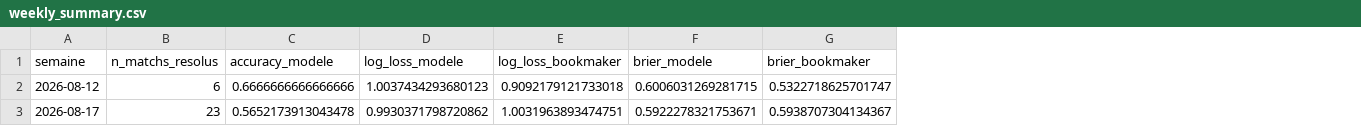
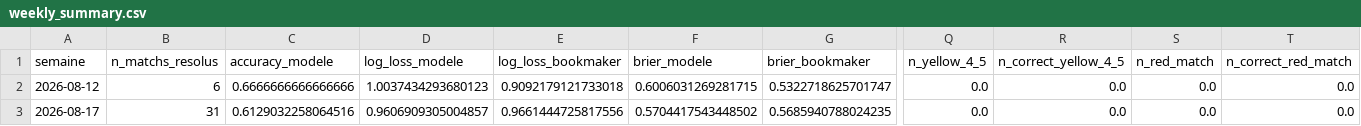
Before and after one commit to ezekiel27egoun/football-predictor, a CSV file: data/tracking/weekly_summary.csv, drawn as a sheet; only a part is shown, gaps mark what is left out; the diff covers the shown part only; the diff names each change by its address in the sheet, - before the commit and + after, or states it on an @@ line.

```diff
--- a/data/tracking/weekly_summary.csv
+++ b/data/tracking/weekly_summary.csv
+column Q (n_yellow_4_5), rows 2-3: 0.0 | 0.0
+column R (n_correct_yellow_4_5), rows 2-3: 0.0 | 0.0
+column S (n_red_match), rows 2-3: 0.0 | 0.0
+column T (n_correct_red_match), rows 2-3: 0.0 | 0.0
-B3 (n_matchs_resolus): 23
+B3 (n_matchs_resolus): 31
-C3 (accuracy_modele): 0.5652173913043478
+C3 (accuracy_modele): 0.6129032258064516
-D3 (log_loss_modele): 0.9930371798720862
+D3 (log_loss_modele): 0.9606909305004857
-E3 (log_loss_bookmaker): 1.0031963893474751
+E3 (log_loss_bookmaker): 0.9661444725817556
-F3 (brier_modele): 0.5922278321753671
+F3 (brier_modele): 0.5704417543448502
-G3 (brier_bookmaker): 0.5938707304134367
+G3 (brier_bookmaker): 0.5685940788024235
```
Also changed, not shown: 3 edited cells elsewhere in this file, data/tracking/predictions_2026-08-12.csv, data/tracking/predictions_2026-08-17.csv, 10 other files.
